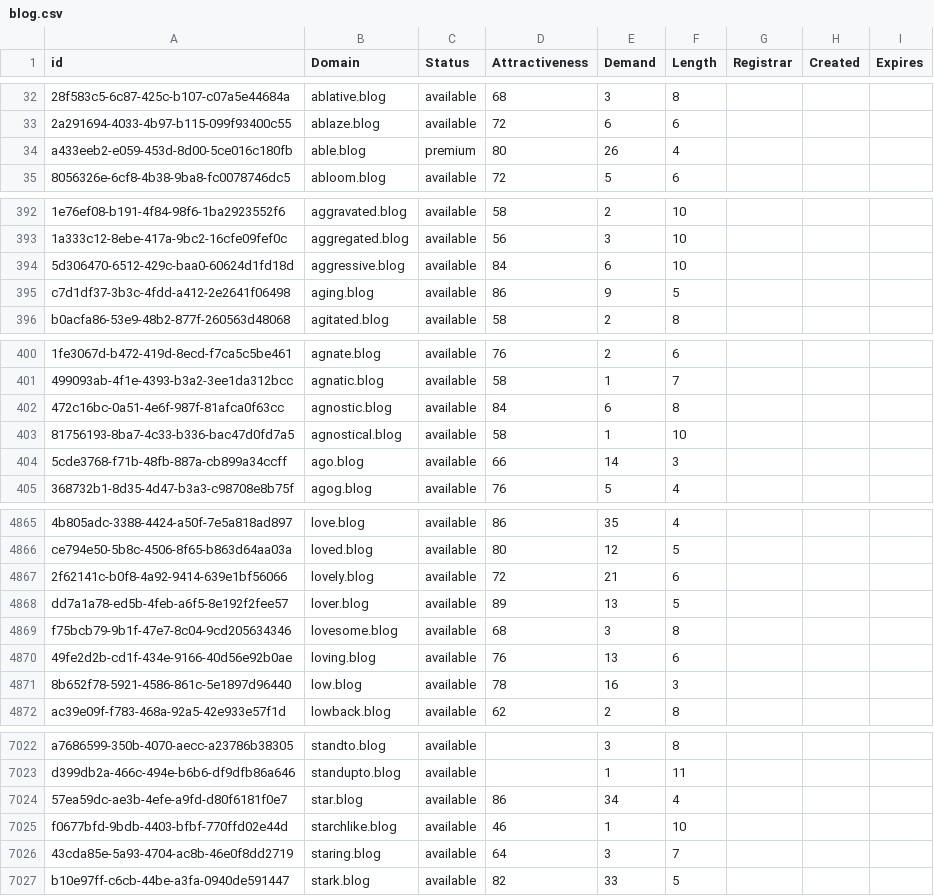
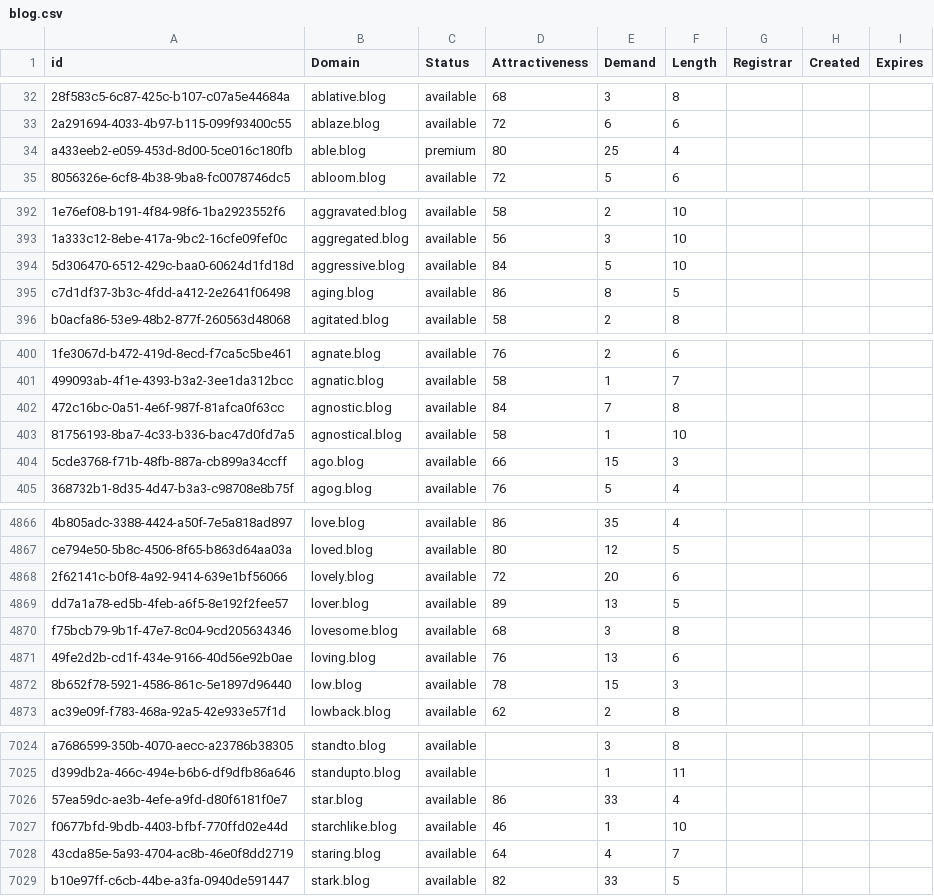
Before and after one commit to UniqueDomains/blog-oneword-domains, a CSV file: blog.csv, drawn as a sheet; only a part is shown, gaps mark what is left out; addresses are those after the commit; the diff covers the shown part only; the diff names each change by its address in the sheet, - before the commit and + after, or states it on an @@ line.

```diff
--- a/blog.csv
+++ b/blog.csv
-E34 (Demand): 26
+E34 (Demand): 25
-E394 (Demand): 6
+E394 (Demand): 5
-E395 (Demand): 9
+E395 (Demand): 8
-E402 (Demand): 6
+E402 (Demand): 7
-E404 (Demand): 14
+E404 (Demand): 15
-E4868 (Demand): 21
+E4868 (Demand): 20
-E4872 (Demand): 16
+E4872 (Demand): 15
-E7026 (Demand): 34
+E7026 (Demand): 33
-E7028 (Demand): 3
+E7028 (Demand): 4
```
Also changed, not shown: 4 added rows and 73 edited cells elsewhere in this file, 2 other files.
